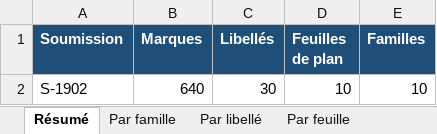
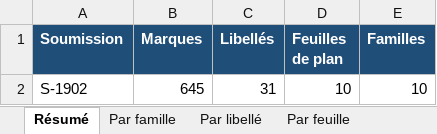
Before and after one commit to fvegiard/dr-estimation-ia, an Excel workbook: dossiers/S-1902/releve.xlsx, sheet Résumé, drawn as a sheet; values as stored, in another font and other column widths than the file's, no borders; the diff names each change by its address in the sheet, - before the commit and + after, or states it on an @@ line.

```diff
--- a/dossiers/S-1902/releve.xlsx (sheet Résumé)
+++ b/dossiers/S-1902/releve.xlsx (sheet Résumé)
-B2 (Marques): 640
+B2 (Marques): 645
-C2 (Libellés): 30
+C2 (Libellés): 31
```
Also changed, not shown: sheet Marques, sheet Par feuille, sheet Par libellé, sheet Réserves, sheet Par famille, 37 other files.
